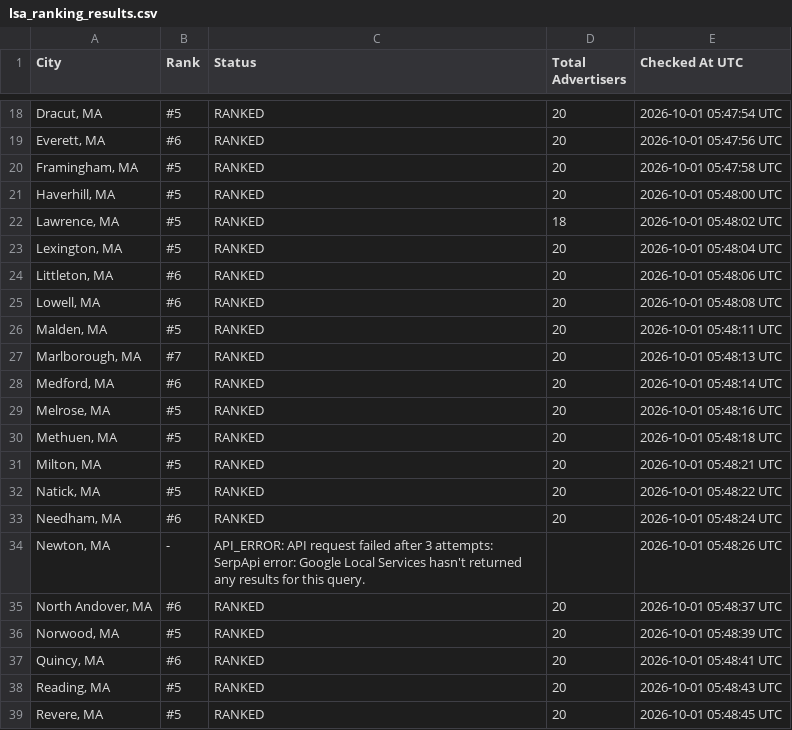
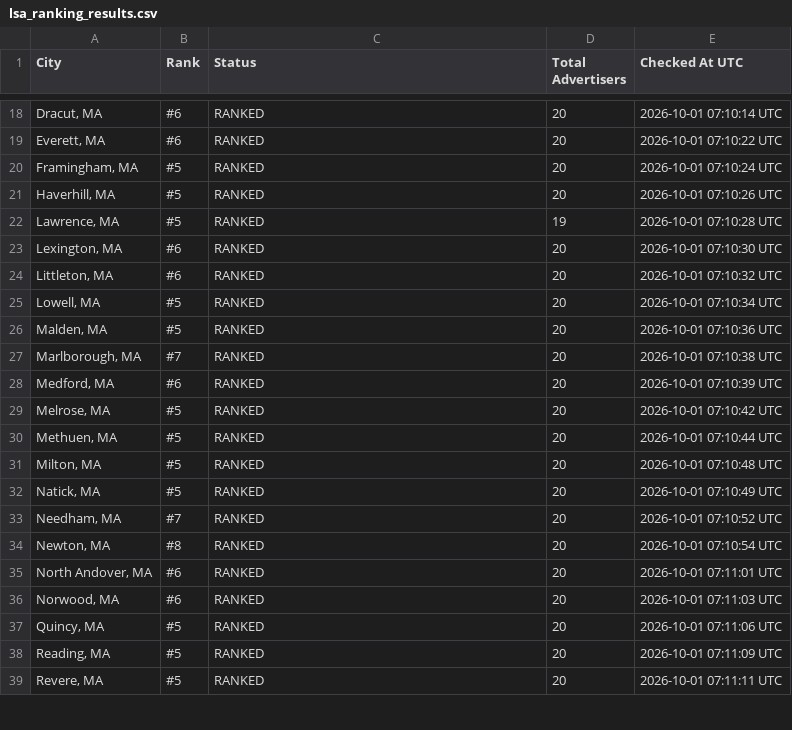
Before and after one commit to yasin-ads/apex-lsa-dashboard, a CSV file: data/lsa_ranking_results.csv, drawn as a sheet; only a part is shown, gaps mark what is left out; the diff covers the shown part only.

```diff
--- a/data/lsa_ranking_results.csv
+++ b/data/lsa_ranking_results.csv
@@ -18,22 +18,22 @@
-"Dracut, MA",#5,RANKED,20,2026-10-01 05:47:54 UTC
-"Everett, MA",#6,RANKED,20,2026-10-01 05:47:56 UTC
-"Framingham, MA",#5,RANKED,20,2026-10-01 05:47:58 UTC
-"Haverhill, MA",#5,RANKED,20,2026-10-01 05:48:00 UTC
-"Lawrence, MA",#5,RANKED,18,2026-10-01 05:48:02 UTC
-"Lexington, MA",#5,RANKED,20,2026-10-01 05:48:04 UTC
-"Littleton, MA",#6,RANKED,20,2026-10-01 05:48:06 UTC
-"Lowell, MA",#6,RANKED,20,2026-10-01 05:48:08 UTC
-"Malden, MA",#5,RANKED,20,2026-10-01 05:48:11 UTC
-"Marlborough, MA",#7,RANKED,20,2026-10-01 05:48:13 UTC
-"Medford, MA",#6,RANKED,20,2026-10-01 05:48:14 UTC
-"Melrose, MA",#5,RANKED,20,2026-10-01 05:48:16 UTC
-"Methuen, MA",#5,RANKED,20,2026-10-01 05:48:18 UTC
-"Milton, MA",#5,RANKED,20,2026-10-01 05:48:21 UTC
-"Natick, MA",#5,RANKED,20,2026-10-01 05:48:22 UTC
-"Needham, MA",#6,RANKED,20,2026-10-01 05:48:24 UTC
-"Newton, MA",-,API_ERROR: API request failed after 3 attempts: SerpApi error: Google Local Services hasn't returned any results for this query.,,2026-10-01 05:48:26 UTC
-"North Andover, MA",#6,RANKED,20,2026-10-01 05:48:37 UTC
-"Norwood, MA",#5,RANKED,20,2026-10-01 05:48:39 UTC
-"Quincy, MA",#6,RANKED,20,2026-10-01 05:48:41 UTC
-"Reading, MA",#5,RANKED,20,2026-10-01 05:48:43 UTC
-"Revere, MA",#5,RANKED,20,2026-10-01 05:48:45 UTC
+"Dracut, MA",#6,RANKED,20,2026-10-01 07:10:14 UTC
+"Everett, MA",#6,RANKED,20,2026-10-01 07:10:22 UTC
+"Framingham, MA",#5,RANKED,20,2026-10-01 07:10:24 UTC
+"Haverhill, MA",#5,RANKED,20,2026-10-01 07:10:26 UTC
+"Lawrence, MA",#5,RANKED,19,2026-10-01 07:10:28 UTC
+"Lexington, MA",#6,RANKED,20,2026-10-01 07:10:30 UTC
+"Littleton, MA",#6,RANKED,20,2026-10-01 07:10:32 UTC
+"Lowell, MA",#5,RANKED,20,2026-10-01 07:10:34 UTC
+"Malden, MA",#5,RANKED,20,2026-10-01 07:10:36 UTC
+"Marlborough, MA",#7,RANKED,20,2026-10-01 07:10:38 UTC
+"Medford, MA",#6,RANKED,20,2026-10-01 07:10:39 UTC
+"Melrose, MA",#5,RANKED,20,2026-10-01 07:10:42 UTC
+"Methuen, MA",#5,RANKED,20,2026-10-01 07:10:44 UTC
+"Milton, MA",#5,RANKED,20,2026-10-01 07:10:48 UTC
+"Natick, MA",#5,RANKED,20,2026-10-01 07:10:49 UTC
+"Needham, MA",#7,RANKED,20,2026-10-01 07:10:52 UTC
+"Newton, MA",#8,RANKED,20,2026-10-01 07:10:54 UTC
+"North Andover, MA",#6,RANKED,20,2026-10-01 07:11:01 UTC
+"Norwood, MA",#6,RANKED,20,2026-10-01 07:11:03 UTC
+"Quincy, MA",#5,RANKED,20,2026-10-01 07:11:06 UTC
+"Reading, MA",#5,RANKED,20,2026-10-01 07:11:09 UTC
+"Revere, MA",#5,RANKED,20,2026-10-01 07:11:11 UTC
```
Also changed, not shown: 59 edited cells elsewhere in this file, 2 other files.
